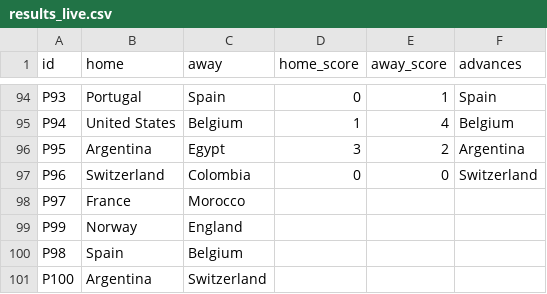
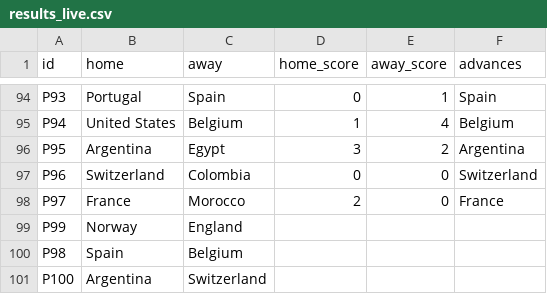
Before and after one commit to innovationwizard/2026WC, a CSV file: web/data/results_live.csv, drawn as a sheet; only a part is shown, gaps mark what is left out.

```diff
--- a/web/data/results_live.csv
+++ b/web/data/results_live.csv
@@ -97,3 +97,3 @@ P95,Argentina,Egypt,3,2,Argentina
 P96,Switzerland,Colombia,0,0,Switzerland
-P97,France,Morocco,,,
+P97,France,Morocco,2,0,France
 P99,Norway,England,,,
```
Also changed, not shown: 1 other file.
